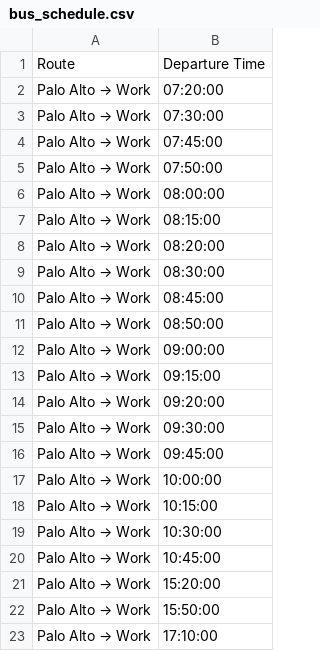
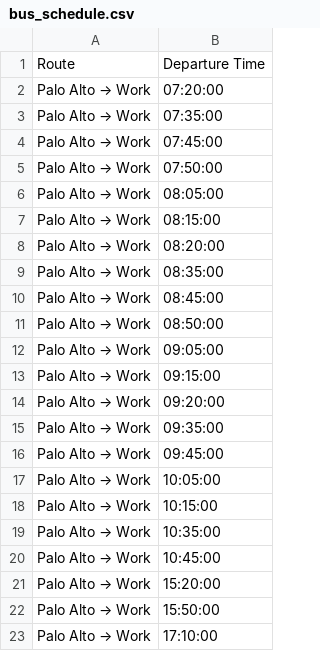
Before and after one commit to tic1028/tripshot, a CSV file: bus_schedule.csv, drawn as a sheet; only a part is shown.

Commit message:
Update bus_schedule.csv

```diff
--- a/bus_schedule.csv
+++ b/bus_schedule.csv
@@ -2,19 +2,19 @@ Route,Departure Time
 Palo Alto → Work,07:20:00
-Palo Alto → Work,07:30:00
+Palo Alto → Work,07:35:00
 Palo Alto → Work,07:45:00
 Palo Alto → Work,07:50:00
-Palo Alto → Work,08:00:00
+Palo Alto → Work,08:05:00
 Palo Alto → Work,08:15:00
 Palo Alto → Work,08:20:00
-Palo Alto → Work,08:30:00
+Palo Alto → Work,08:35:00
 Palo Alto → Work,08:45:00
 Palo Alto → Work,08:50:00
-Palo Alto → Work,09:00:00
+Palo Alto → Work,09:05:00
 Palo Alto → Work,09:15:00
 Palo Alto → Work,09:20:00
-Palo Alto → Work,09:30:00
+Palo Alto → Work,09:35:00
 Palo Alto → Work,09:45:00
-Palo Alto → Work,10:00:00
+Palo Alto → Work,10:05:00
 Palo Alto → Work,10:15:00
-Palo Alto → Work,10:30:00
+Palo Alto → Work,10:35:00
 Palo Alto → Work,10:45:00
```
